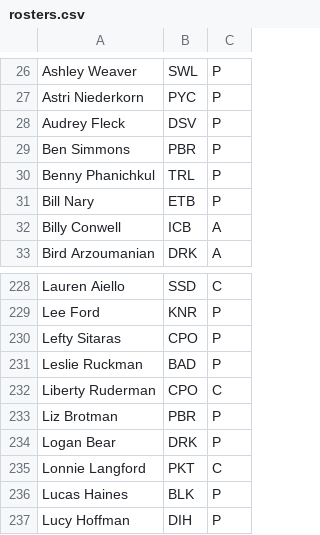
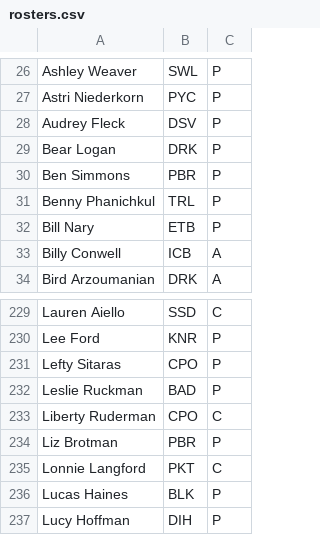
Before and after one commit to Kellan14/kellanatorredeux, a CSV file: mnp-data-archive/season-24/rosters.csv, drawn as a sheet; only a part is shown, gaps mark what is left out.

```diff
--- a/mnp-data-archive/season-24/rosters.csv
+++ b/mnp-data-archive/season-24/rosters.csv
@@ -28,2 +28,3 @@ Astri Niederkorn,PYC,P
 Audrey Fleck,DSV,P
+Bear Logan,DRK,P
 Ben Simmons,PBR,P
@@ -233,3 +234,2 @@ Liberty Ruderman,CPO,C
 Liz Brotman,PBR,P
-Logan Bear,DRK,P
 Lonnie Langford,PKT,C
```
Also changed, not shown: mnp-data-archive/IPR.csv, 6 other files.
